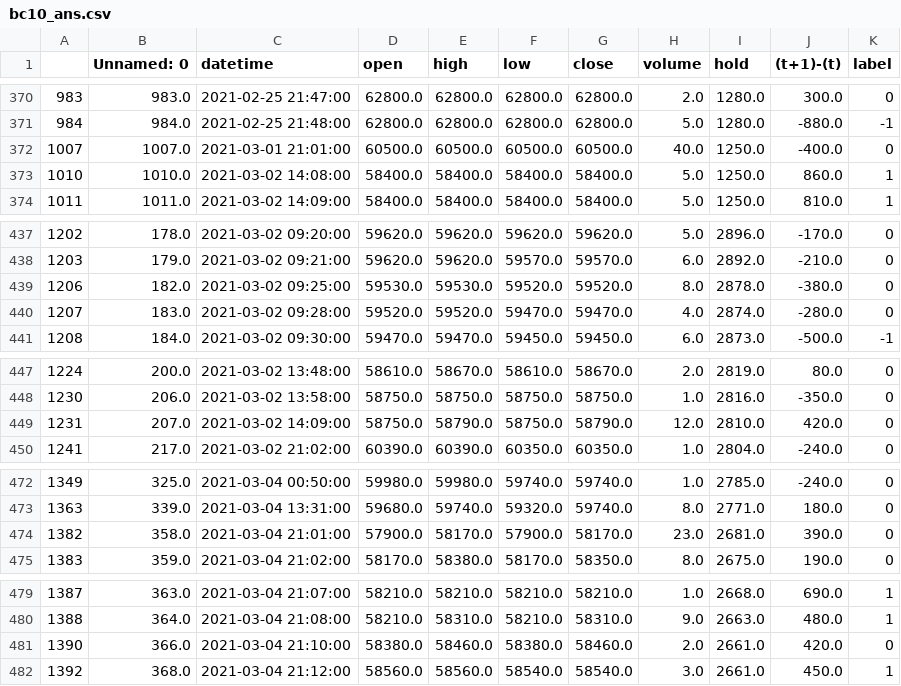
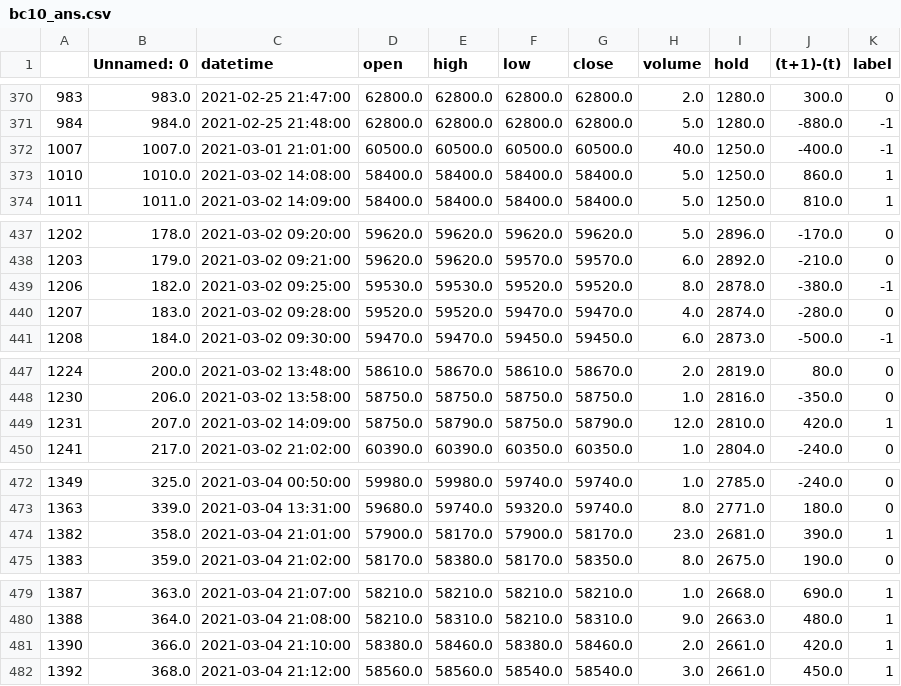
Before and after one commit to shaojintian/pytorch-a2c-ppo-acktr-gail, a CSV file: bc/bc10_ans.csv, drawn as a sheet; only a part is shown, gaps mark what is left out; the diff covers the shown part only.

```diff
--- a/bc/bc10_ans.csv
+++ b/bc/bc10_ans.csv
@@ -371,3 +371,3 @@
 984,984.0,2021-02-25 21:48:00,62800.0,62800.0,62800.0,62800.0,5.0,1280.0,-880.0,-1
-1007,1007.0,2021-03-01 21:01:00,60500.0,60500.0,60500.0,60500.0,40.0,1250.0,-400.0,0
+1007,1007.0,2021-03-01 21:01:00,60500.0,60500.0,60500.0,60500.0,40.0,1250.0,-400.0,-1
 1010,1010.0,2021-03-02 14:08:00,58400.0,58400.0,58400.0,58400.0,5.0,1250.0,860.0,1
@@ -438,3 +438,3 @@
 1203,179.0,2021-03-02 09:21:00,59620.0,59620.0,59570.0,59570.0,6.0,2892.0,-210.0,0
-1206,182.0,2021-03-02 09:25:00,59530.0,59530.0,59520.0,59520.0,8.0,2878.0,-380.0,0
+1206,182.0,2021-03-02 09:25:00,59530.0,59530.0,59520.0,59520.0,8.0,2878.0,-380.0,-1
 1207,183.0,2021-03-02 09:28:00,59520.0,59520.0,59470.0,59470.0,4.0,2874.0,-280.0,0
@@ -448,3 +448,3 @@
 1230,206.0,2021-03-02 13:58:00,58750.0,58750.0,58750.0,58750.0,1.0,2816.0,-350.0,0
-1231,207.0,2021-03-02 14:09:00,58750.0,58790.0,58750.0,58790.0,12.0,2810.0,420.0,0
+1231,207.0,2021-03-02 14:09:00,58750.0,58790.0,58750.0,58790.0,12.0,2810.0,420.0,1
 1241,217.0,2021-03-02 21:02:00,60390.0,60390.0,60350.0,60350.0,1.0,2804.0,-240.0,0
@@ -473,3 +473,3 @@
 1363,339.0,2021-03-04 13:31:00,59680.0,59740.0,59320.0,59740.0,8.0,2771.0,180.0,0
-1382,358.0,2021-03-04 21:01:00,57900.0,58170.0,57900.0,58170.0,23.0,2681.0,390.0,0
+1382,358.0,2021-03-04 21:01:00,57900.0,58170.0,57900.0,58170.0,23.0,2681.0,390.0,1
 1383,359.0,2021-03-04 21:02:00,58170.0,58380.0,58170.0,58350.0,8.0,2675.0,190.0,0
@@ -480,3 +480,3 @@
 1388,364.0,2021-03-04 21:08:00,58210.0,58310.0,58210.0,58310.0,9.0,2663.0,480.0,1
-1390,366.0,2021-03-04 21:10:00,58380.0,58460.0,58380.0,58460.0,2.0,2661.0,420.0,0
+1390,366.0,2021-03-04 21:10:00,58380.0,58460.0,58380.0,58460.0,2.0,2661.0,420.0,1
 1392,368.0,2021-03-04 21:12:00,58560.0,58560.0,58540.0,58540.0,3.0,2661.0,450.0,1
```
Also changed, not shown: 43 edited cells elsewhere in this file, 51 other files.
